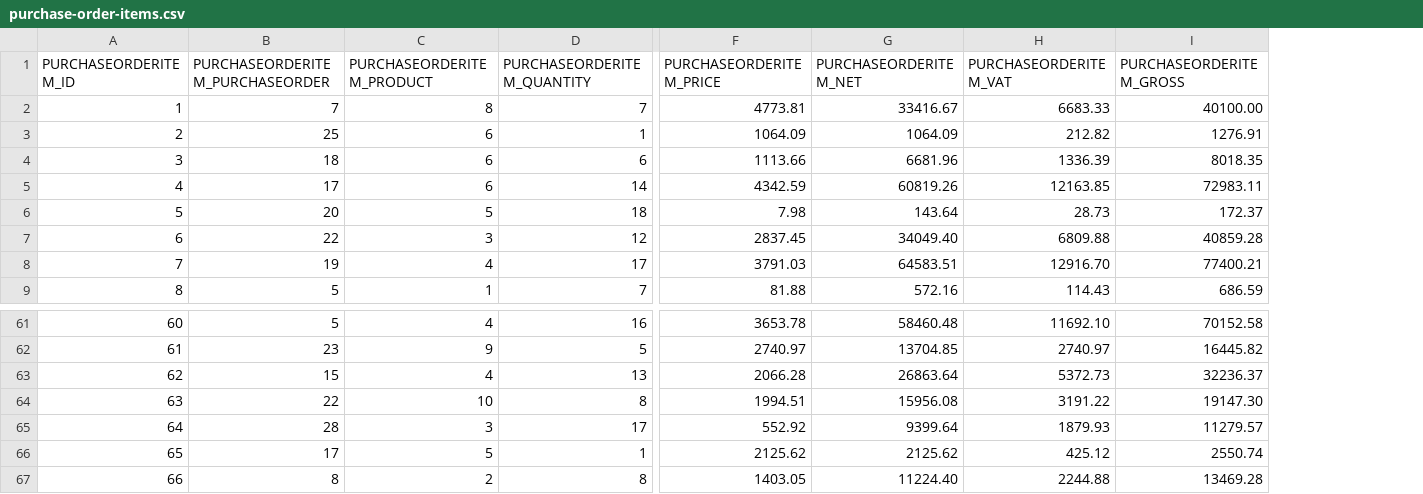
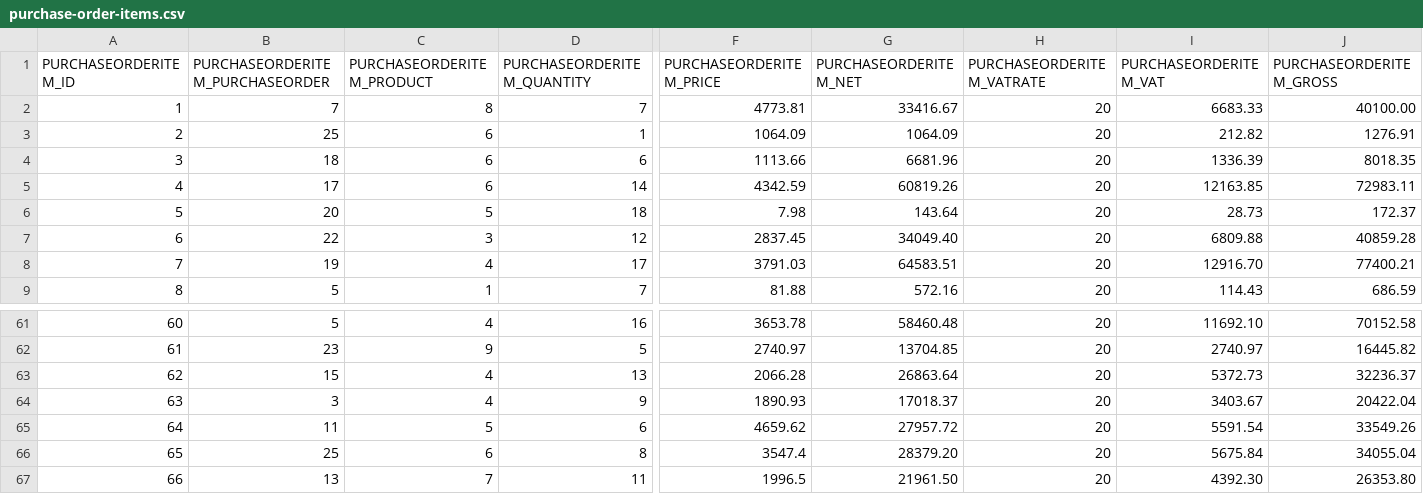
Before and after one commit to codbex/codbex-hestia-data-sample, a CSV file: codbex-hestia-data-sample/purchase-order-items.csv, drawn as a sheet; only a part is shown, gaps mark what is left out; addresses are those after the commit; the diff covers the shown part only; the diff names each change by its address in the sheet, - before the commit and + after, or states it on an @@ line.

```diff
--- a/codbex-hestia-data-sample/purchase-order-items.csv
+++ b/codbex-hestia-data-sample/purchase-order-items.csv
+column H (PURCHASEORDERITEM_VATRATE), rows 2-9: all 20; rows 61-67: all 20
-B64 (PURCHASEORDERITEM_PURCHASEORDER): 22
+B64 (PURCHASEORDERITEM_PURCHASEORDER): 3
-C64 (PURCHASEORDERITEM_PRODUCT): 10
+C64 (PURCHASEORDERITEM_PRODUCT): 4
-D64 (PURCHASEORDERITEM_QUANTITY): 8
+D64 (PURCHASEORDERITEM_QUANTITY): 9
-F64 (PURCHASEORDERITEM_PRICE): 1994.51
+F64 (PURCHASEORDERITEM_PRICE): 1890.93
-G64 (PURCHASEORDERITEM_NET): 15956.08
+G64 (PURCHASEORDERITEM_NET): 17018.37
-I64 (PURCHASEORDERITEM_VAT): 3191.22
+I64 (PURCHASEORDERITEM_VAT): 3403.67
-J64 (PURCHASEORDERITEM_GROSS): 19147.30
+J64 (PURCHASEORDERITEM_GROSS): 20422.04
-B65 (PURCHASEORDERITEM_PURCHASEORDER): 28
+B65 (PURCHASEORDERITEM_PURCHASEORDER): 11
-C65 (PURCHASEORDERITEM_PRODUCT): 3
+C65 (PURCHASEORDERITEM_PRODUCT): 5
-D65 (PURCHASEORDERITEM_QUANTITY): 17
+D65 (PURCHASEORDERITEM_QUANTITY): 6
-F65 (PURCHASEORDERITEM_PRICE): 552.92
+F65 (PURCHASEORDERITEM_PRICE): 4659.62
-G65 (PURCHASEORDERITEM_NET): 9399.64
+G65 (PURCHASEORDERITEM_NET): 27957.72
-I65 (PURCHASEORDERITEM_VAT): 1879.93
+I65 (PURCHASEORDERITEM_VAT): 5591.54
-J65 (PURCHASEORDERITEM_GROSS): 11279.57
+J65 (PURCHASEORDERITEM_GROSS): 33549.26
-B66 (PURCHASEORDERITEM_PURCHASEORDER): 17
+B66 (PURCHASEORDERITEM_PURCHASEORDER): 25
-C66 (PURCHASEORDERITEM_PRODUCT): 5
+C66 (PURCHASEORDERITEM_PRODUCT): 6
-D66 (PURCHASEORDERITEM_QUANTITY): 1
+D66 (PURCHASEORDERITEM_QUANTITY): 8
-F66 (PURCHASEORDERITEM_PRICE): 2125.62
+F66 (PURCHASEORDERITEM_PRICE): 3547.4
-G66 (PURCHASEORDERITEM_NET): 2125.62
+G66 (PURCHASEORDERITEM_NET): 28379.20
-I66 (PURCHASEORDERITEM_VAT): 425.12
+I66 (PURCHASEORDERITEM_VAT): 5675.84
-J66 (PURCHASEORDERITEM_GROSS): 2550.74
+J66 (PURCHASEORDERITEM_GROSS): 34055.04
-B67 (PURCHASEORDERITEM_PURCHASEORDER): 8
+B67 (PURCHASEORDERITEM_PURCHASEORDER): 13
-C67 (PURCHASEORDERITEM_PRODUCT): 2
+C67 (PURCHASEORDERITEM_PRODUCT): 7
-D67 (PURCHASEORDERITEM_QUANTITY): 8
+D67 (PURCHASEORDERITEM_QUANTITY): 11
-F67 (PURCHASEORDERITEM_PRICE): 1403.05
+F67 (PURCHASEORDERITEM_PRICE): 1996.5
-G67 (PURCHASEORDERITEM_NET): 11224.40
+G67 (PURCHASEORDERITEM_NET): 21961.50
-I67 (PURCHASEORDERITEM_VAT): 2244.88
+I67 (PURCHASEORDERITEM_VAT): 4392.30
-J67 (PURCHASEORDERITEM_GROSS): 13469.28
+J67 (PURCHASEORDERITEM_GROSS): 26353.80
```
Also changed, not shown: 27 edited cells elsewhere in this file, codbex-hestia-data-sample/purchase-orders.csv, codbex-hestia-data-sample/sales-invoice-items.csv, 2 other files.
